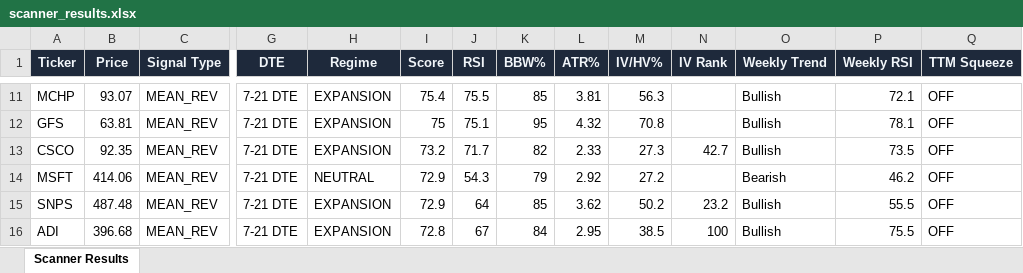
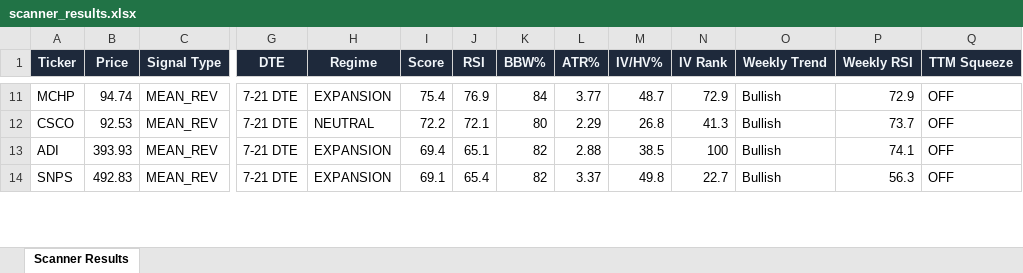
Before and after one commit to 6000rr4n/BM-screener, an Excel workbook: output/scanner_results.xlsx, sheet Scanner Results, drawn as a sheet; only a part is shown, gaps mark what is left out; values as stored, in another font and other column widths than the file's, no borders; removed rows and columns are numbered as before the commit, all else as after; rows hold the shown columns only; the diff covers the shown part only; the diff names each change by its address in the sheet, - before the commit and + after, or states it on an @@ line.

```diff
--- a/output/scanner_results.xlsx (sheet Scanner Results)
+++ b/output/scanner_results.xlsx (sheet Scanner Results)
-B11 (Price): 93.07
+B11 (Price): 94.74
-J11 (RSI): 75.5
+J11 (RSI): 76.9
-K11 (BBW%): 85
+K11 (BBW%): 84
-L11 (ATR%): 3.81
+L11 (ATR%): 3.77
-M11 (IV/HV%): 56.3
+M11 (IV/HV%): 48.7
-N11 (IV Rank): (empty)
+N11 (IV Rank): 72.9
-P11 (Weekly RSI): 72.1
+P11 (Weekly RSI): 72.9
-row 12: GFS | 63.81 | MEAN_REV | 7-21 DTE | EXPANSION | 75 | 75.1 | 95 | 4.32 | 70.8 |  | Bullish | 78.1 | OFF
-B12 (Price): 92.35
+B12 (Price): 92.53
-H12 (Regime): EXPANSION
+H12 (Regime): NEUTRAL
-I12 (Score): 73.2
+I12 (Score): 72.2
-J12 (RSI): 71.7
+J12 (RSI): 72.1
-K12 (BBW%): 82
+K12 (BBW%): 80
-L12 (ATR%): 2.33
+L12 (ATR%): 2.29
-M12 (IV/HV%): 27.3
+M12 (IV/HV%): 26.8
-N12 (IV Rank): 42.7
+N12 (IV Rank): 41.3
-P12 (Weekly RSI): 73.5
+P12 (Weekly RSI): 73.7
-row 14: MSFT | 414.06 | MEAN_REV | 7-21 DTE | NEUTRAL | 72.9 | 54.3 | 79 | 2.92 | 27.2 |  | Bearish | 46.2 | OFF
+row 13: ADI | 393.93 | MEAN_REV | 7-21 DTE | EXPANSION | 69.4 | 65.1 | 82 | 2.88 | 38.5 | 100 | Bullish | 74.1 | OFF
-B14 (Price): 487.48
+B14 (Price): 492.83
-I14 (Score): 72.9
+I14 (Score): 69.1
-J14 (RSI): 64
+J14 (RSI): 65.4
-K14 (BBW%): 85
+K14 (BBW%): 82
-L14 (ATR%): 3.62
+L14 (ATR%): 3.37
-M14 (IV/HV%): 50.2
+M14 (IV/HV%): 49.8
-N14 (IV Rank): 23.2
+N14 (IV Rank): 22.7
-P14 (Weekly RSI): 55.5
+P14 (Weekly RSI): 56.3
-row 16: ADI | 396.68 | MEAN_REV | 7-21 DTE | EXPANSION | 72.8 | 67 | 84 | 2.95 | 38.5 | 100 | Bullish | 75.5 | OFF
```
Also changed, not shown: 10 added rows, 10 removed rows and 168 edited cells elsewhere in this sheet, 1 other file.
